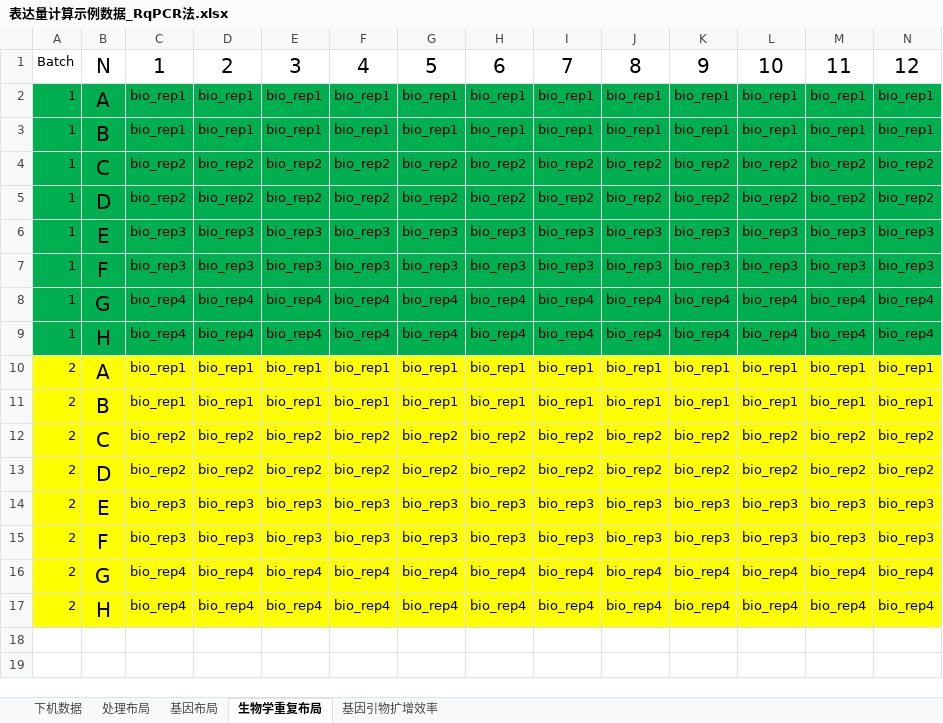
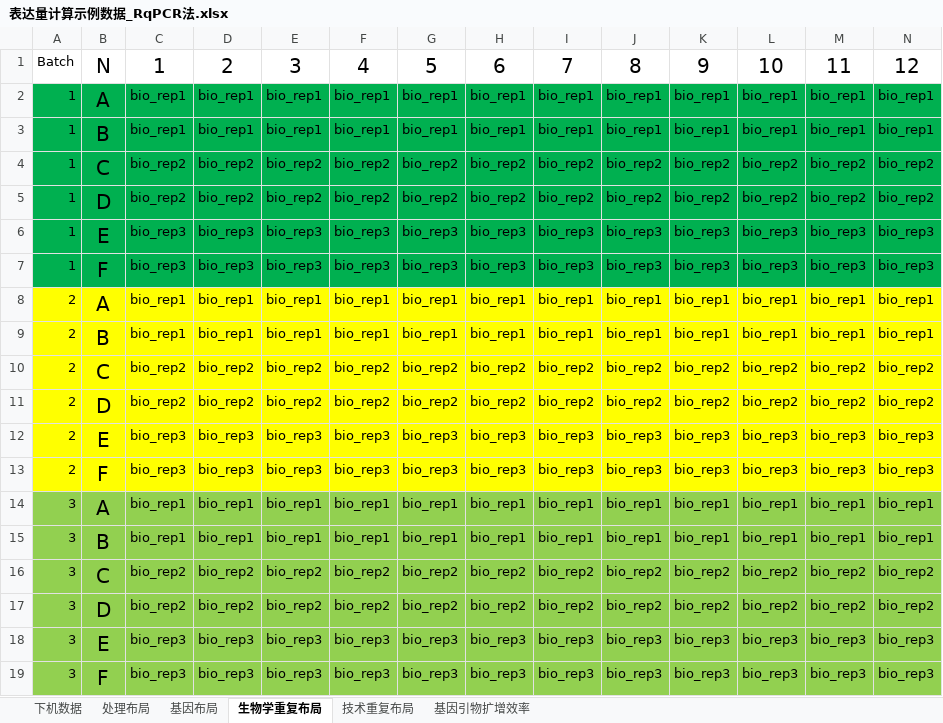
Before and after one commit to lixiang117423/shiny4qPCR, an Excel workbook: data/表达量计算示例数据_RqPCR法.xlsx, sheet 生物学重复布局, drawn as a sheet; values as stored, in another font and other column widths than the file's, no borders; removed rows and columns are numbered as before the commit, all else as after; the diff names each change by its address in the sheet, - before the commit and + after, or states it on an @@ line.

```diff
--- a/data/表达量计算示例数据_RqPCR法.xlsx (sheet 生物学重复布局)
+++ b/data/表达量计算示例数据_RqPCR法.xlsx (sheet 生物学重复布局)
+sheet tab: 技术重复布局
-row 8: 1 | G | bio_rep4 | bio_rep4 | bio_rep4 | bio_rep4 | bio_rep4 | bio_rep4 | bio_rep4 | bio_rep4 | bio_rep4 | bio_rep4 | bio_rep4 | bio_rep4
-row 9: 1 | H | bio_rep4 | bio_rep4 | bio_rep4 | bio_rep4 | bio_rep4 | bio_rep4 | bio_rep4 | bio_rep4 | bio_rep4 | bio_rep4 | bio_rep4 | bio_rep4
-row 16: 2 | G | bio_rep4 | bio_rep4 | bio_rep4 | bio_rep4 | bio_rep4 | bio_rep4 | bio_rep4 | bio_rep4 | bio_rep4 | bio_rep4 | bio_rep4 | bio_rep4
-row 17: 2 | H | bio_rep4 | bio_rep4 | bio_rep4 | bio_rep4 | bio_rep4 | bio_rep4 | bio_rep4 | bio_rep4 | bio_rep4 | bio_rep4 | bio_rep4 | bio_rep4
+row 14: 3 | A | bio_rep1 | bio_rep1 | bio_rep1 | bio_rep1 | bio_rep1 | bio_rep1 | bio_rep1 | bio_rep1 | bio_rep1 | bio_rep1 | bio_rep1 | bio_rep1
+row 15: 3 | B | bio_rep1 | bio_rep1 | bio_rep1 | bio_rep1 | bio_rep1 | bio_rep1 | bio_rep1 | bio_rep1 | bio_rep1 | bio_rep1 | bio_rep1 | bio_rep1
+row 16: 3 | C | bio_rep2 | bio_rep2 | bio_rep2 | bio_rep2 | bio_rep2 | bio_rep2 | bio_rep2 | bio_rep2 | bio_rep2 | bio_rep2 | bio_rep2 | bio_rep2
+row 17: 3 | D | bio_rep2 | bio_rep2 | bio_rep2 | bio_rep2 | bio_rep2 | bio_rep2 | bio_rep2 | bio_rep2 | bio_rep2 | bio_rep2 | bio_rep2 | bio_rep2
+row 18: 3 | E | bio_rep3 | bio_rep3 | bio_rep3 | bio_rep3 | bio_rep3 | bio_rep3 | bio_rep3 | bio_rep3 | bio_rep3 | bio_rep3 | bio_rep3 | bio_rep3
+row 19: 3 | F | bio_rep3 | bio_rep3 | bio_rep3 | bio_rep3 | bio_rep3 | bio_rep3 | bio_rep3 | bio_rep3 | bio_rep3 | bio_rep3 | bio_rep3 | bio_rep3
```
Also changed, not shown: sheet 下机数据, sheet 基因布局, sheet 处理布局, sheet 基因引物扩增效率, 12 other files.
